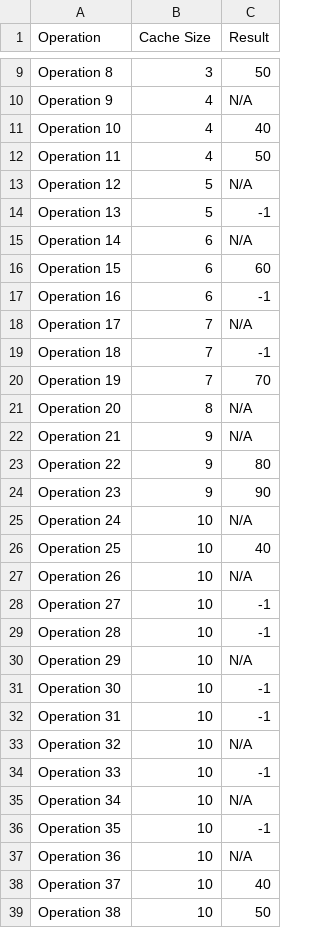
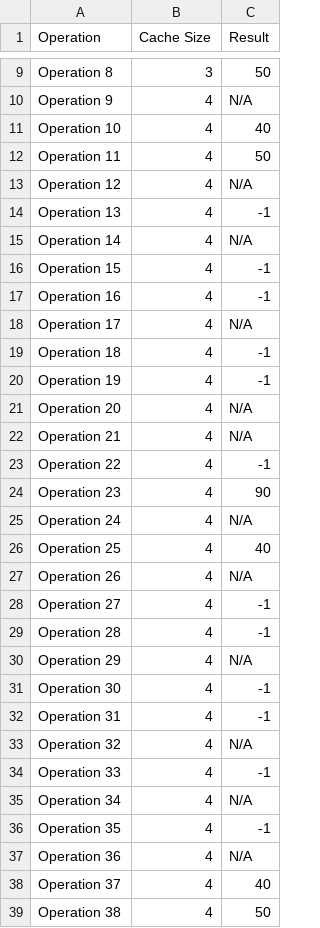
Before and after one commit to iamchenchu/CACHE-SIMULATOR, a CSV file: LFU_parallel_results.csv, drawn as a sheet; only a part is shown, gaps mark what is left out; the diff covers the shown part only.

```diff
--- a/LFU_parallel_results.csv
+++ b/LFU_parallel_results.csv
@@ -12,28 +12,28 @@ Operation 10,4,40
 Operation 11,4,50
-Operation 12,5,N/A
-Operation 13,5,-1
-Operation 14,6,N/A
-Operation 15,6,60
-Operation 16,6,-1
-Operation 17,7,N/A
-Operation 18,7,-1
-Operation 19,7,70
-Operation 20,8,N/A
-Operation 21,9,N/A
-Operation 22,9,80
-Operation 23,9,90
-Operation 24,10,N/A
-Operation 25,10,40
-Operation 26,10,N/A
-Operation 27,10,-1
-Operation 28,10,-1
-Operation 29,10,N/A
-Operation 30,10,-1
-Operation 31,10,-1
-Operation 32,10,N/A
-Operation 33,10,-1
-Operation 34,10,N/A
-Operation 35,10,-1
-Operation 36,10,N/A
-Operation 37,10,40
-Operation 38,10,50
+Operation 12,4,N/A
+Operation 13,4,-1
+Operation 14,4,N/A
+Operation 15,4,-1
+Operation 16,4,-1
+Operation 17,4,N/A
+Operation 18,4,-1
+Operation 19,4,-1
+Operation 20,4,N/A
+Operation 21,4,N/A
+Operation 22,4,-1
+Operation 23,4,90
+Operation 24,4,N/A
+Operation 25,4,40
+Operation 26,4,N/A
+Operation 27,4,-1
+Operation 28,4,-1
+Operation 29,4,N/A
+Operation 30,4,-1
+Operation 31,4,-1
+Operation 32,4,N/A
+Operation 33,4,-1
+Operation 34,4,N/A
+Operation 35,4,-1
+Operation 36,4,N/A
+Operation 37,4,40
+Operation 38,4,50
```
Also changed, not shown: 125 edited cells elsewhere in this file, FIFO_parallel_results.csv, FIFO_sequential_results.csv, 3 other files.
